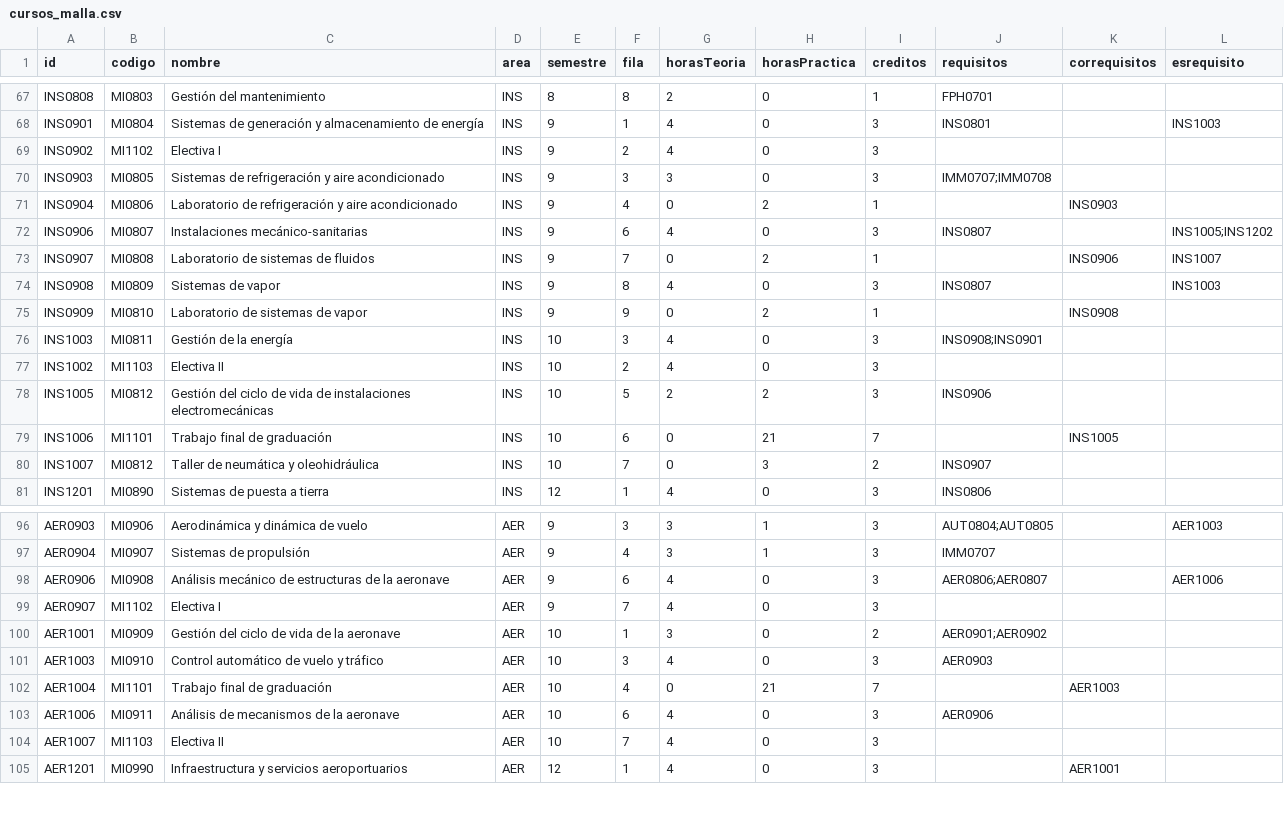
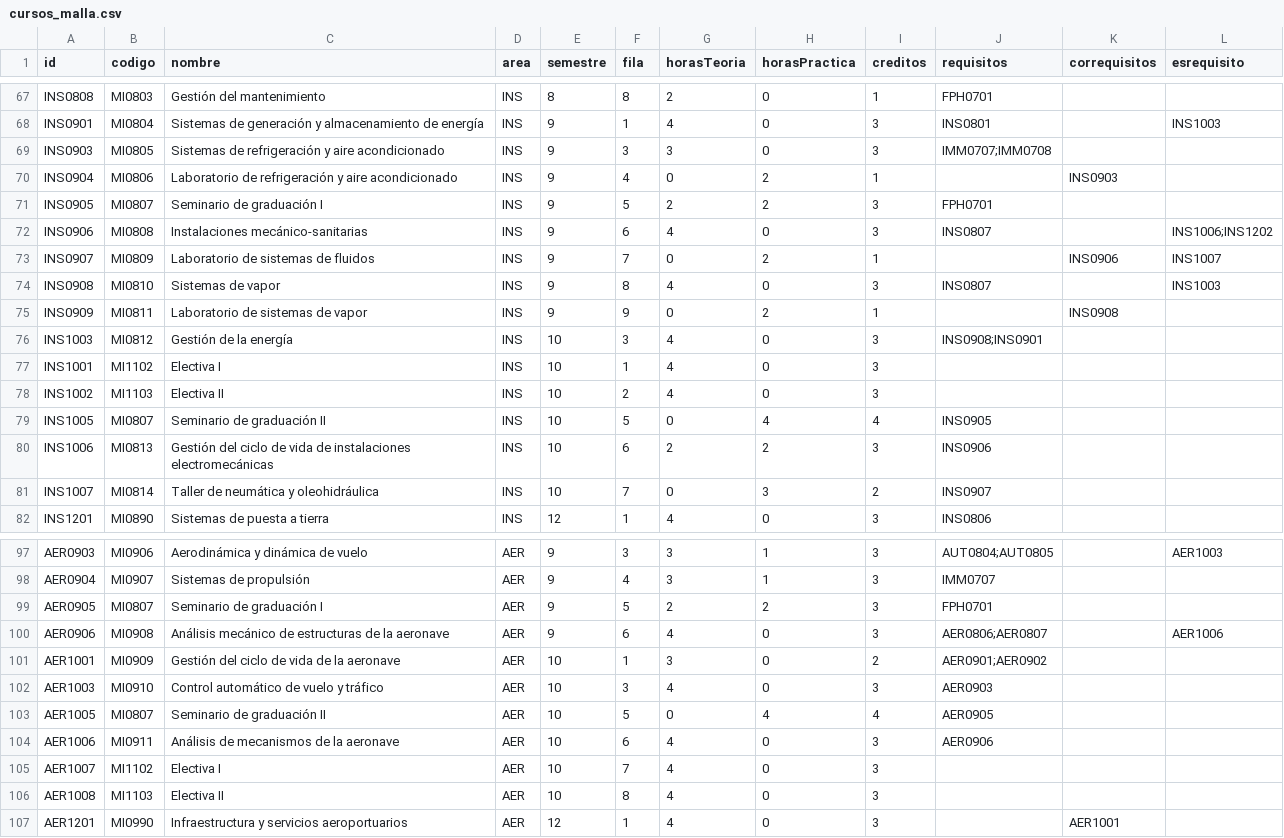
Before and after one commit to EIEM-TEC/CLIE, a CSV file: cursos/cursos_malla.csv, drawn as a sheet; only a part is shown, gaps mark what is left out; the diff covers the shown part only.

Commit message:
seminarios

```diff
--- a/cursos/cursos_malla.csv
+++ b/cursos/cursos_malla.csv
@@ -68,14 +68,15 @@ INS0808,MI0803,Gestión del mantenimiento,INS,8,8,2,0,1,FPH0701,,
 INS0901,MI0804,Sistemas de generación y almacenamiento de energía,INS,9,1,4,0,3,INS0801,,INS1003
-INS0902,MI1102,Electiva I,INS,9,2,4,0,3,,,
 INS0903,MI0805,Sistemas de refrigeración y aire acondicionado,INS,9,3,3,0,3,IMM0707;IMM0708,,
 INS0904,MI0806,Laboratorio de refrigeración y aire acondicionado,INS,9,4,0,2,1,,INS0903,
-INS0906,MI0807,Instalaciones mecánico-sanitarias,INS,9,6,4,0,3,INS0807,,INS1005;INS1202
-INS0907,MI0808,Laboratorio de sistemas de fluidos,INS,9,7,0,2,1,,INS0906,INS1007
-INS0908,MI0809,Sistemas de vapor,INS,9,8,4,0,3,INS0807,,INS1003
-INS0909,MI0810,Laboratorio de sistemas de vapor,INS,9,9,0,2,1,,INS0908,
-INS1003,MI0811,Gestión de la energía,INS,10,3,4,0,3,INS0908;INS0901,,
+INS0905,MI0807,Seminario de graduación I,INS,9,5,2,2,3,FPH0701,,
+INS0906,MI0808,Instalaciones mecánico-sanitarias,INS,9,6,4,0,3,INS0807,,INS1006;INS1202
+INS0907,MI0809,Laboratorio de sistemas de fluidos,INS,9,7,0,2,1,,INS0906,INS1007
+INS0908,MI0810,Sistemas de vapor,INS,9,8,4,0,3,INS0807,,INS1003
+INS0909,MI0811,Laboratorio de sistemas de vapor,INS,9,9,0,2,1,,INS0908,
+INS1003,MI0812,Gestión de la energía,INS,10,3,4,0,3,INS0908;INS0901,,
+INS1001,MI1102,Electiva I,INS,10,1,4,0,3,,,
 INS1002,MI1103,Electiva II,INS,10,2,4,0,3,,,
-INS1005,MI0812,Gestión del ciclo de vida de instalaciones electromecánicas,INS,10,5,2,2,3,INS0906,,
-INS1006,MI1101,Trabajo final de graduación,INS,10,6,0,21,7,,INS1005,
-INS1007,MI0812,Taller de neumática y oleohidráulica,INS,10,7,0,3,2,INS0907,,
+INS1005,MI0807,Seminario de graduación II,INS,10,5,0,4,4,INS0905,,
+INS1006,MI0813,Gestión del ciclo de vida de instalaciones electromecánicas,INS,10,6,2,2,3,INS0906,,
+INS1007,MI0814,Taller de neumática y oleohidráulica,INS,10,7,0,3,2,INS0907,,
 INS1201,MI0890,Sistemas de puesta a tierra,INS,12,1,4,0,3,INS0806,,
@@ -97,9 +98,10 @@ AER0903,MI0906,Aerodinámica y dinámica de vuelo,AER,9,3,3,1,3,AUT0804;AUT0805,
 AER0904,MI0907,Sistemas de propulsión,AER,9,4,3,1,3,IMM0707,,
+AER0905,MI0807,Seminario de graduación I,AER,9,5,2,2,3,FPH0701,,
 AER0906,MI0908,Análisis mecánico de estructuras de la aeronave,AER,9,6,4,0,3,AER0806;AER0807,,AER1006
-AER0907,MI1102,Electiva I,AER,9,7,4,0,3,,,
 AER1001,MI0909,Gestión del ciclo de vida de la aeronave,AER,10,1,3,0,2,AER0901;AER0902,,
 AER1003,MI0910,Control automático de vuelo y tráfico,AER,10,3,4,0,3,AER0903,,
-AER1004,MI1101,Trabajo final de graduación,AER,10,4,0,21,7,,AER1003,
+AER1005,MI0807,Seminario de graduación II,AER,10,5,0,4,4,AER0905,,
 AER1006,MI0911,Análisis de mecanismos de la aeronave,AER,10,6,4,0,3,AER0906,,
-AER1007,MI1103,Electiva II,AER,10,7,4,0,3,,,
+AER1007,MI1102,Electiva I,AER,10,7,4,0,3,,,
+AER1008,MI1103,Electiva II,AER,10,8,4,0,3,,,
 AER1201,MI0990,Infraestructura y servicios aeroportuarios,AER,12,1,4,0,3,,AER1001,
```
Also changed, not shown: 2 added rows, 1 removed row and 11 edited cells elsewhere in this file, cursos/cursos_rasgos.csv, 4 other files.
